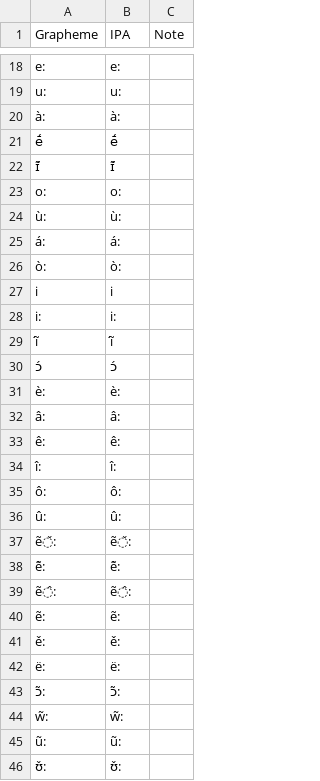
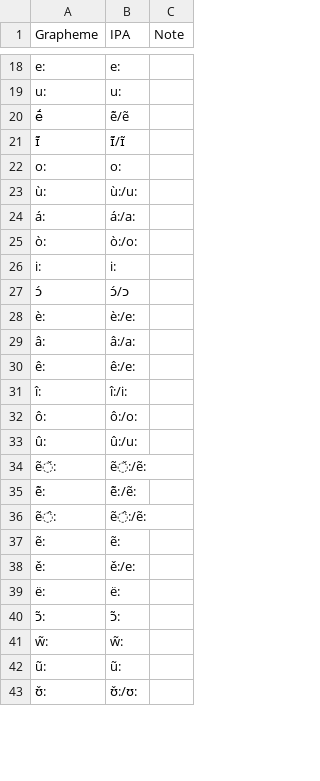
Before and after one commit to lexibank/constenlachibchan, a TSV file: etc/orthography.tsv, drawn as a sheet; only a part is shown, gaps mark what is left out; the diff covers the shown part only.

```diff
--- a/etc/orthography.tsv
+++ b/etc/orthography.tsv
@@ -19,24 +19,21 @@ e:	e:
 u:	u:	
-à:	à:	
-ḗ	ḗ	
-ɪ̃́	ɪ̃́	
+ḗ	ẽ́/ẽ	
+ɪ̃́	ɪ̃́/ɪ̃	
 o:	o:	
-ù:	ù:	
-á:	á:	
-ò:	ò:	
-i	i	
+ù:	ù:/u:	
+á:	á:/a:	
+ò:	ò:/o:	
 i:	i:	
-ĩ́	ĩ́	
-ɔ́	ɔ́	
-è:	è:	
-â:	â:	
-ê:	ê:	
-î:	î:	
-ô:	ô:	
-û:	û:	
-ẽ̌:	ẽ̌:	
-ẽ́:	ẽ́:	
-ẽ̂:	ẽ̂:	
+ɔ́	ɔ́/ɔ	
+è:	è:/e:	
+â:	â:/a:	
+ê:	ê:/e:	
+î:	î:/i:	
+ô:	ô:/o:	
+û:	û:/u:	
+ẽ̌:	ẽ̌:/ẽ:	
+ẽ́:	ẽ́:/ẽ:	
+ẽ̂:	ẽ̂:/ẽ:	
 ẽ:	ẽ:	
-ě:	ě:	
+ě:	ě:/e:	
 ë:	ë:	
@@ -45,2 +42,2 @@ w̃:	w̃:
 ũ:	ũ:	
-ʊ̌:	ʊ̌:	
+ʊ̌:	ʊ̌:/ʊ:	
```
Also changed, not shown: 12 added rows, 13 removed rows, 1 moved row and 58 edited cells elsewhere in this file, cldf/forms.csv, raw/new_final.csv, 6 other files.
